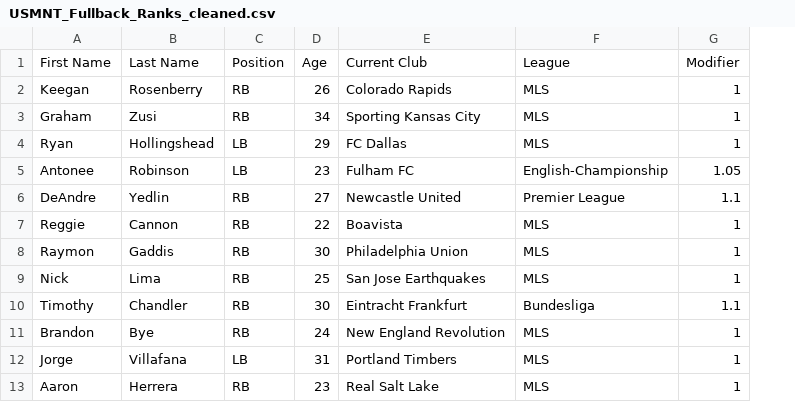
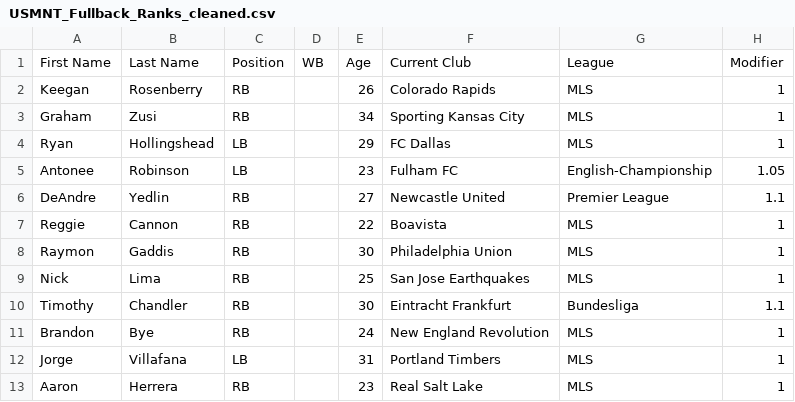
Before and after one commit to PatrickCHennessey/Excel, a CSV file: Wheeler_MLS_2019-2020/USMNT_Fullback_Ranks_cleaned.csv, drawn as a sheet; only a part is shown; the diff names each change by its address in the sheet, - before the commit and + after, or states it on an @@ line.

Commit message:
Added WB column

```diff
--- a/Wheeler_MLS_2019-2020/USMNT_Fullback_Ranks_cleaned.csv
+++ b/Wheeler_MLS_2019-2020/USMNT_Fullback_Ranks_cleaned.csv
+column D, row 1: WB
```
